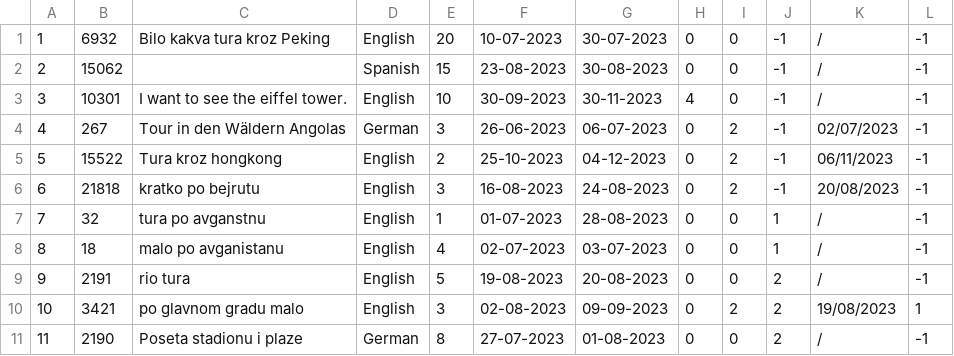
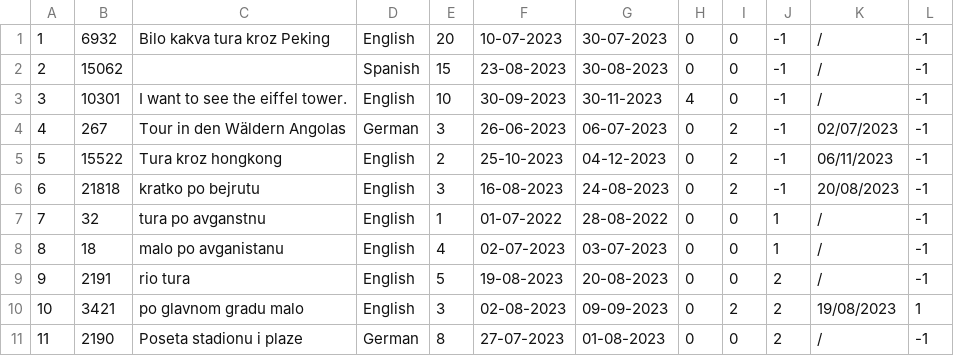
Before and after one commit to marko-nikolic01/travel-agency, a CSV file: TravelAgency/TravelAgency/Resources/Data/tourRequests.csv, drawn as a sheet.

Commit message:
Saving accepted special requests

```diff
--- a/TravelAgency/TravelAgency/Resources/Data/tourRequests.csv
+++ b/TravelAgency/TravelAgency/Resources/Data/tourRequests.csv
@@ -6,3 +6,3 @@
 6|21818|kratko po bejrutu|English|3|16-08-2023|24-08-2023|0|2|-1|20/08/2023|-1
-7|32|tura po avganstnu|English|1|01-07-2023|28-08-2023|0|0|1|/|-1
+7|32|tura po avganstnu|English|1|01-07-2022|28-08-2022|0|0|1|/|-1
 8|18|malo po avganistanu|English|4|02-07-2023|03-07-2023|0|0|1|/|-1
```
Also changed, not shown: 6 other files.
